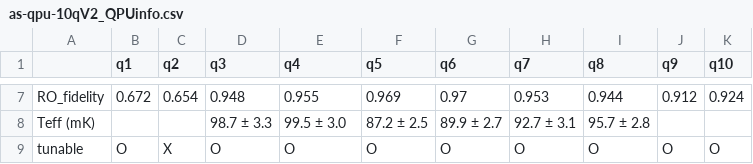
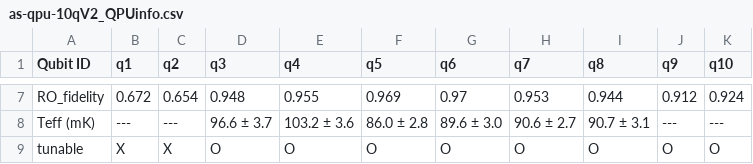
Before and after one commit to asqum/qua-libs, a CSV file: Quantum-Control-Applications-QuAM/Superconducting/as-qpu-10qV2_QPUinfo.csv, drawn as a sheet; only a part is shown, gaps mark what is left out; the diff covers the shown part only; the diff names each change by its address in the sheet, - before the commit and + after, or states it on an @@ line.

```diff
--- a/Quantum-Control-Applications-QuAM/Superconducting/as-qpu-10qV2_QPUinfo.csv
+++ b/Quantum-Control-Applications-QuAM/Superconducting/as-qpu-10qV2_QPUinfo.csv
-A1: (empty)
+A1: Qubit ID
-B8 (q1): (empty)
+B8 (q1): ---
-C8 (q2): (empty)
+C8 (q2): ---
-D8 (q3): 98.7 ± 3.3
+D8 (q3): 96.6 ± 3.7
-E8 (q4): 99.5 ± 3.0
+E8 (q4): 103.2 ± 3.6
-F8 (q5): 87.2 ± 2.5
+F8 (q5): 86.0 ± 2.8
-G8 (q6): 89.9 ± 2.7
+G8 (q6): 89.6 ± 3.0
-H8 (q7): 92.7 ± 3.1
+H8 (q7): 90.6 ± 2.7
-I8 (q8): 95.7 ± 2.8
+I8 (q8): 90.7 ± 3.1
-J8 (q9): (empty)
+J8 (q9): ---
-K8 (q10): (empty)
+K8 (q10): ---
-B9 (q1): O
+B9 (q1): X
```
Also changed, not shown: 30 edited cells elsewhere in this file, 1 other file.
